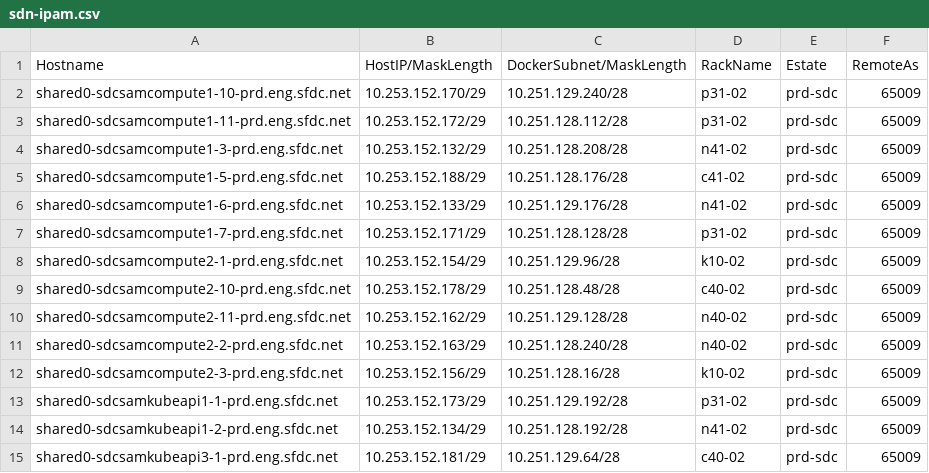
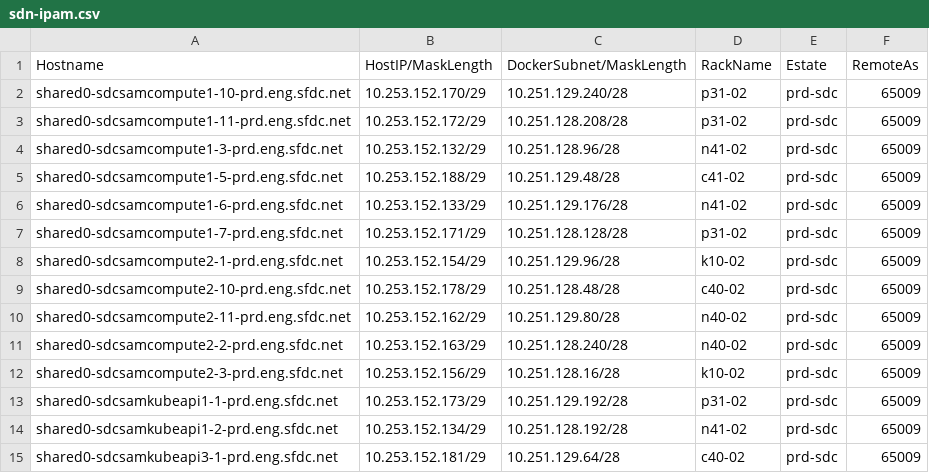
Before and after one commit to kckrithika/kaggle-challenges, a CSV file: sam-internal/sdn/prd/prd-sdc/sdn-ipam.csv, drawn as a sheet.

Commit message:
SAM - SDN IPAM Update @sam/sdn **Adding new hosts to the SDN IPAM Files**

```diff
--- a/sam-internal/sdn/prd/prd-sdc/sdn-ipam.csv
+++ b/sam-internal/sdn/prd/prd-sdc/sdn-ipam.csv
@@ -2,5 +2,5 @@ Hostname,HostIP/MaskLength,DockerSubnet/MaskLength,RackName,Estate,RemoteAs
 shared0-sdcsamcompute1-10-prd.eng.sfdc.net,10.253.152.170/29,10.251.129.240/28,p31-02,prd-sdc,65009
-shared0-sdcsamcompute1-11-prd.eng.sfdc.net,10.253.152.172/29,10.251.128.112/28,p31-02,prd-sdc,65009
-shared0-sdcsamcompute1-3-prd.eng.sfdc.net,10.253.152.132/29,10.251.128.208/28,n41-02,prd-sdc,65009
-shared0-sdcsamcompute1-5-prd.eng.sfdc.net,10.253.152.188/29,10.251.128.176/28,c41-02,prd-sdc,65009
+shared0-sdcsamcompute1-11-prd.eng.sfdc.net,10.253.152.172/29,10.251.128.208/28,p31-02,prd-sdc,65009
+shared0-sdcsamcompute1-3-prd.eng.sfdc.net,10.253.152.132/29,10.251.128.96/28,n41-02,prd-sdc,65009
+shared0-sdcsamcompute1-5-prd.eng.sfdc.net,10.253.152.188/29,10.251.129.48/28,c41-02,prd-sdc,65009
 shared0-sdcsamcompute1-6-prd.eng.sfdc.net,10.253.152.133/29,10.251.129.176/28,n41-02,prd-sdc,65009
@@ -9,3 +9,3 @@ shared0-sdcsamcompute2-1-prd.eng.sfdc.net,10.253.152.154/29,10.251.129.96/28,k10
 shared0-sdcsamcompute2-10-prd.eng.sfdc.net,10.253.152.178/29,10.251.128.48/28,c40-02,prd-sdc,65009
-shared0-sdcsamcompute2-11-prd.eng.sfdc.net,10.253.152.162/29,10.251.129.128/28,n40-02,prd-sdc,65009
+shared0-sdcsamcompute2-11-prd.eng.sfdc.net,10.253.152.162/29,10.251.129.80/28,n40-02,prd-sdc,65009
 shared0-sdcsamcompute2-2-prd.eng.sfdc.net,10.253.152.163/29,10.251.128.240/28,n40-02,prd-sdc,65009
```
Also changed, not shown: sam-internal/sdn/hnd/hnd-sam/sdn-ipam.csv, 6 other files.
